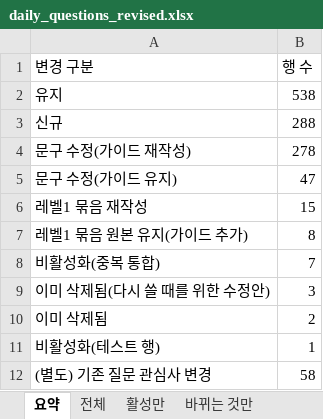
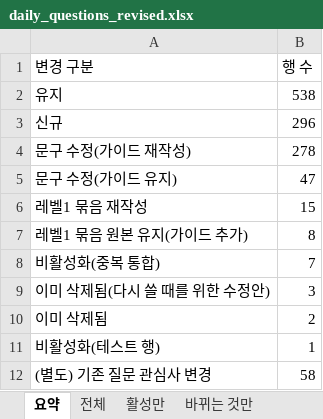
Before and after one commit to ahnhyun3921-alt/questions, an Excel workbook: output/daily_questions_revised.xlsx, sheet 요약, drawn as a sheet; values as stored, in another font and other column widths than the file's, no borders; the diff names each change by its address in the sheet, - before the commit and + after, or states it on an @@ line.

```diff
--- a/output/daily_questions_revised.xlsx (sheet 요약)
+++ b/output/daily_questions_revised.xlsx (sheet 요약)
-B3 (행 수): 288
+B3 (행 수): 296
```
Also changed, not shown: sheet 바뀌는 것만, sheet 전체, sheet 활성만, sheet 관심사 변경, 12 other files.
